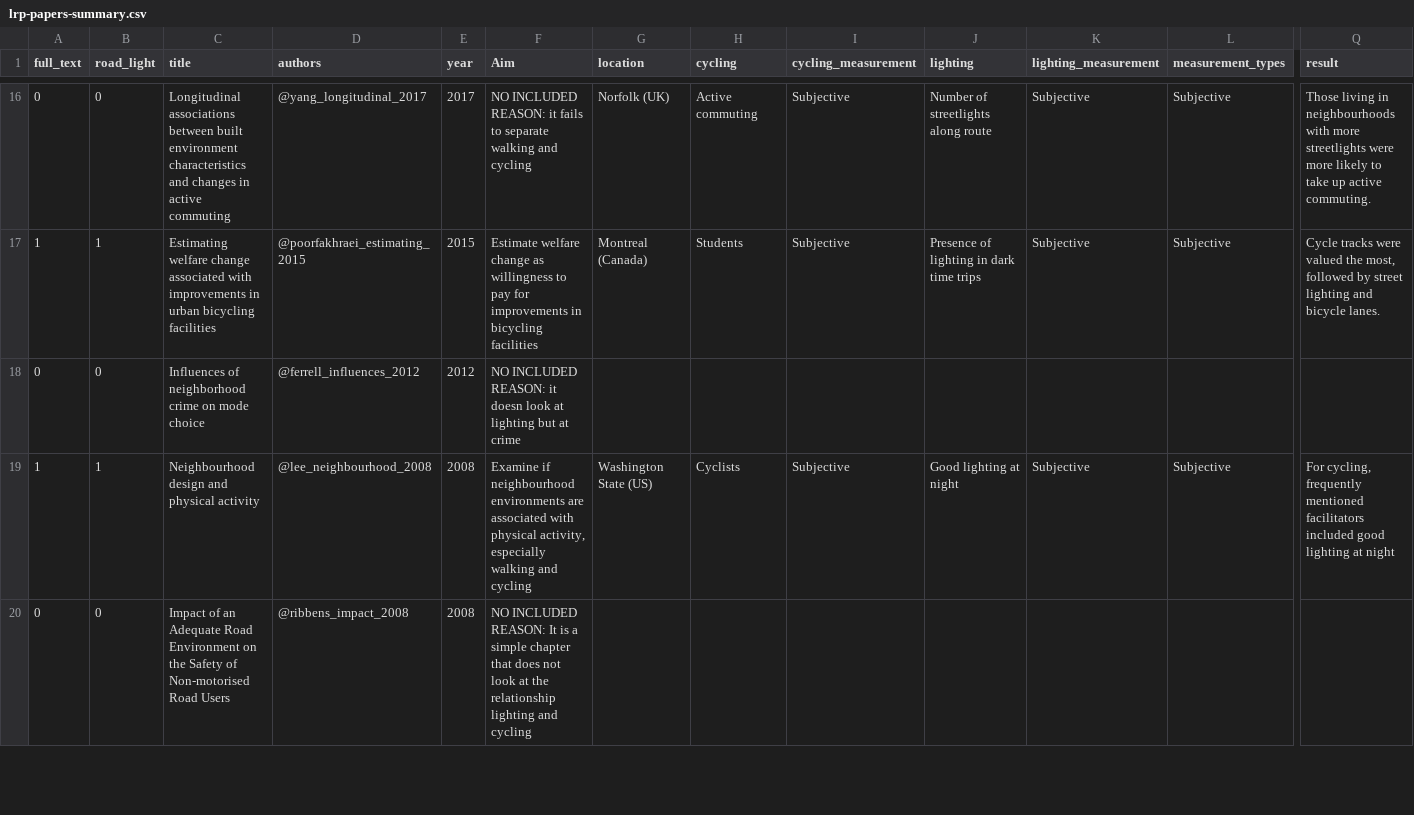
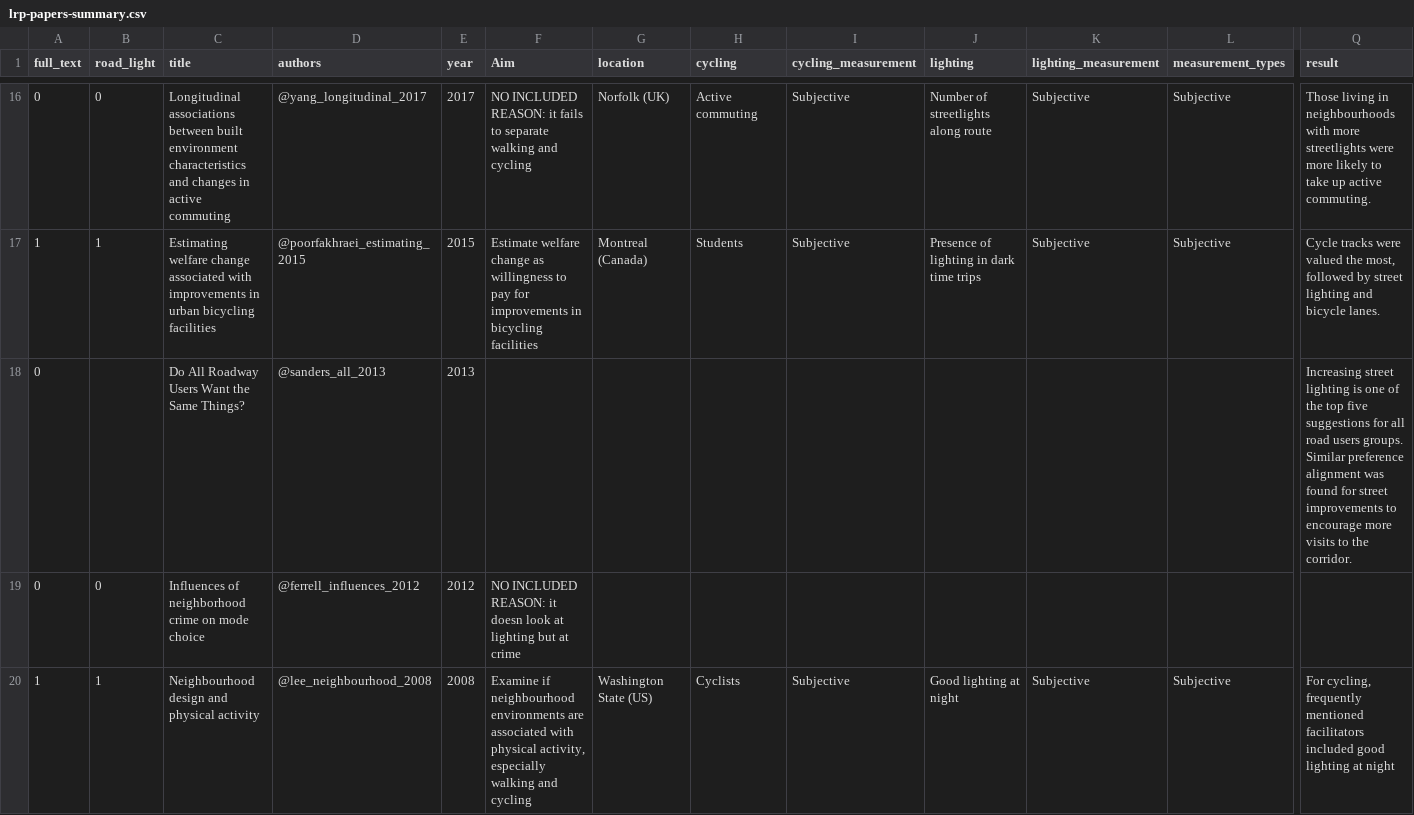
Before and after one commit to saturnlighting/literature-review, a CSV file: lrp-papers-summary.csv, drawn as a sheet; only a part is shown, gaps mark what is left out; the shorter side is filled out with more unchanged rows; rows hold the shown columns only; the diff names each change by its address in the sheet, - before the commit and + after, or states it on an @@ line.

```diff
--- a/lrp-papers-summary.csv
+++ b/lrp-papers-summary.csv
+row 18: 0 |  | Do All Roadway Users Want the Same Things? | @sanders_all_2013 | 2013 |  |  |  |  |  |  |  | Increasing street lighting is one of the top five suggestions for all road users groups. Similar preference alignment was found for street improvements to encourage more visits to the corridor.
```
Also changed, not shown: 5 other files.
